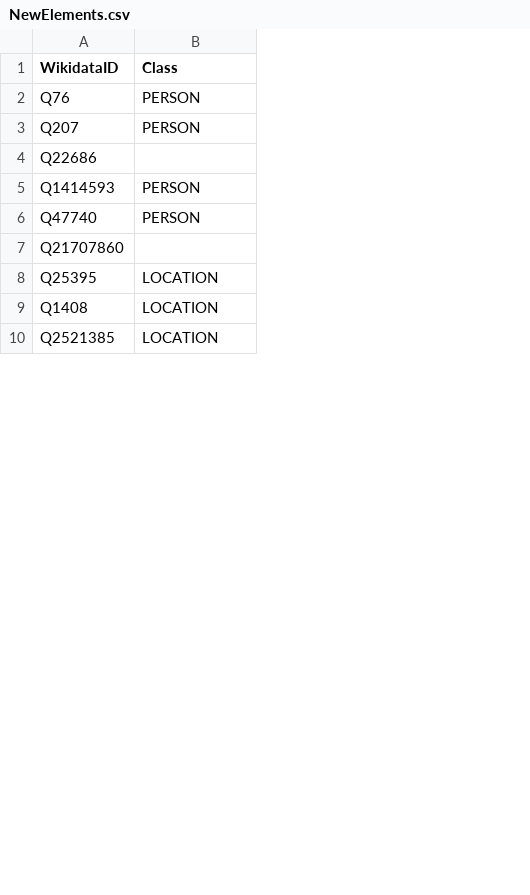
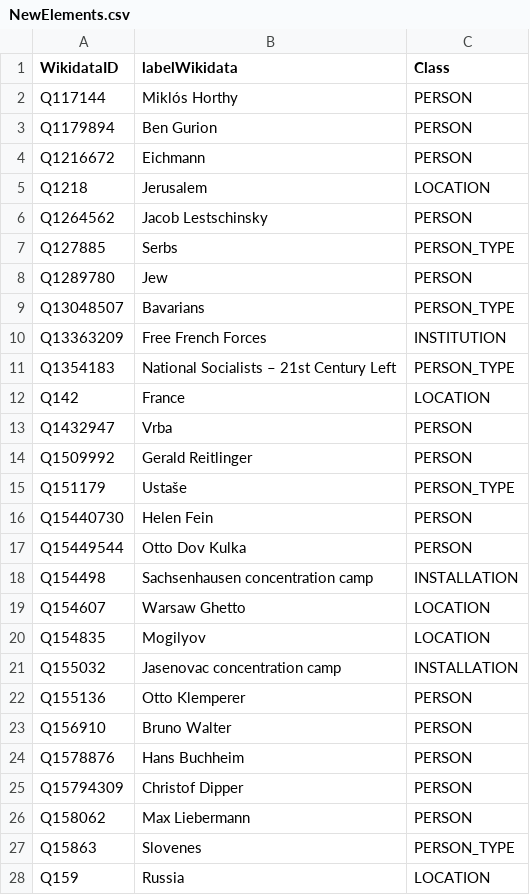
Before and after one commit to tantikristanti/NERD_KID, a CSV file: data/csv/NewElements.csv, drawn as a sheet; only a part is shown; removed rows and columns are numbered as before the commit, all else as after; the diff covers the shown part only; the diff names each change by its address in the sheet, - before the commit and + after, or states it on an @@ line.

```diff
--- a/data/csv/NewElements.csv
+++ b/data/csv/NewElements.csv
-column A (WikidataID), rows 2-10: Q76 | Q207 | Q22686 | Q1414593 | Q47740 | Q21707860 | Q25395 | Q1408 | Q2521385
+column A (WikidataID), rows 2-4: Q117144 | Q1179894 | Q1216672; rows 13-15: Q1432947 | Q1509992 | Q151179; rows 19-20: Q154607 | Q154835; row 28: Q159
+column B (labelWikidata), rows 2-4: Miklós Horthy | Ben Gurion | Eichmann; rows 13-15: Vrba | Gerald Reitlinger | Ustaše; rows 19-20: Warsaw Ghetto | Mogilyov; row 28: Russia
-C4 (Class): (empty)
+C4 (Class): PERSON
+row 5: Q1218 | Jerusalem | LOCATION
+row 6: Q1264562 | Jacob Lestschinsky | PERSON
+row 7: Q127885 | Serbs | PERSON_TYPE
+row 8: Q1289780 | Jew | PERSON
+row 9: Q13048507 | Bavarians | PERSON_TYPE
+row 10: Q13363209 | Free French Forces | INSTITUTION
+row 11: Q1354183 | National Socialists – 21st Century Left | PERSON_TYPE
+row 12: Q142 | France | LOCATION
-C15 (Class): (empty)
+C15 (Class): PERSON_TYPE
+row 16: Q15440730 | Helen Fein | PERSON
+row 17: Q15449544 | Otto Dov Kulka | PERSON
+row 18: Q154498 | Sachsenhausen concentration camp | INSTALLATION
+row 21: Q155032 | Jasenovac concentration camp | INSTALLATION
+row 22: Q155136 | Otto Klemperer | PERSON
+row 23: Q156910 | Bruno Walter | PERSON
+row 24: Q1578876 | Hans Buchheim | PERSON
+row 25: Q15794309 | Christof Dipper | PERSON
+row 26: Q158062 | Max Liebermann | PERSON
+row 27: Q15863 | Slovenes | PERSON_TYPE
```
Also changed, not shown: 10 added rows, 4 removed rows and 1 edited cell elsewhere in this file, 12 other files.
